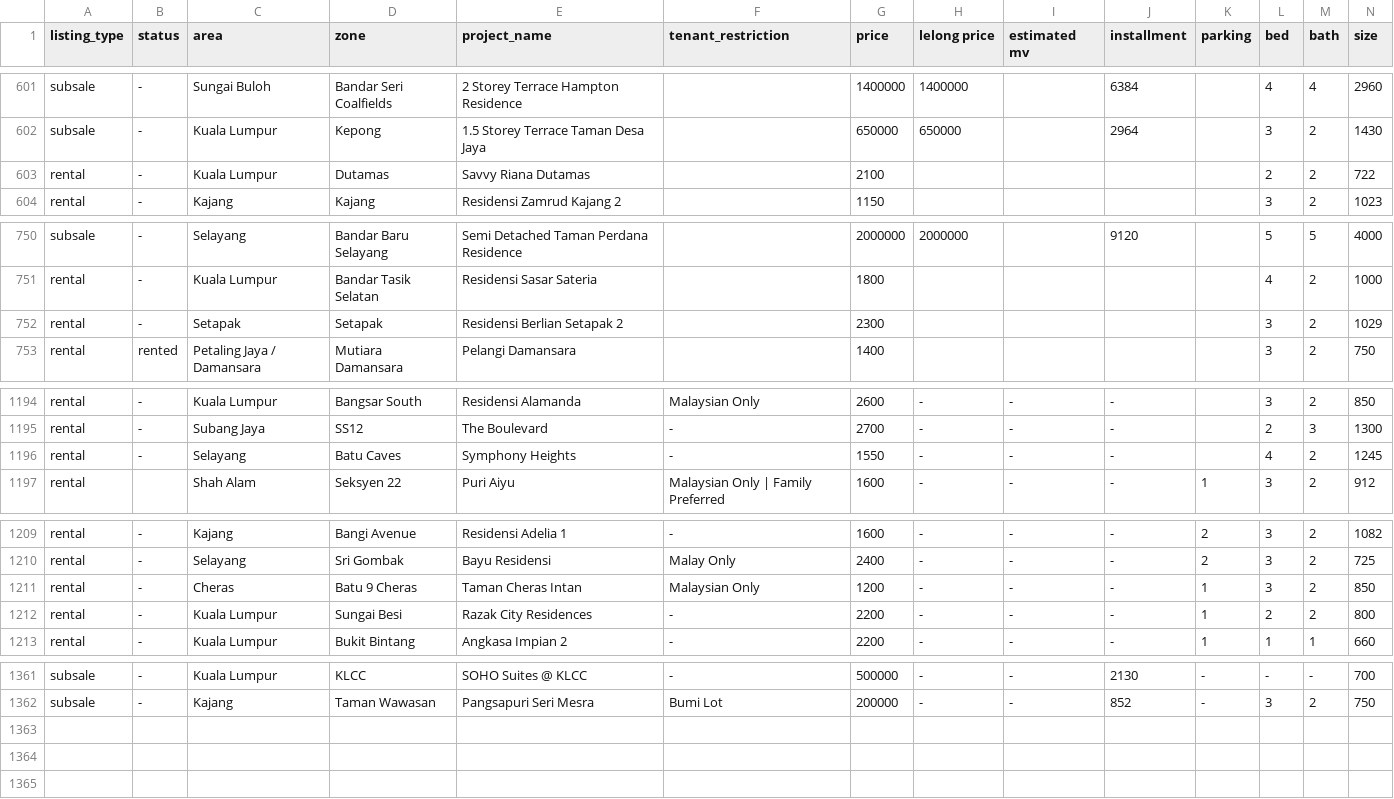
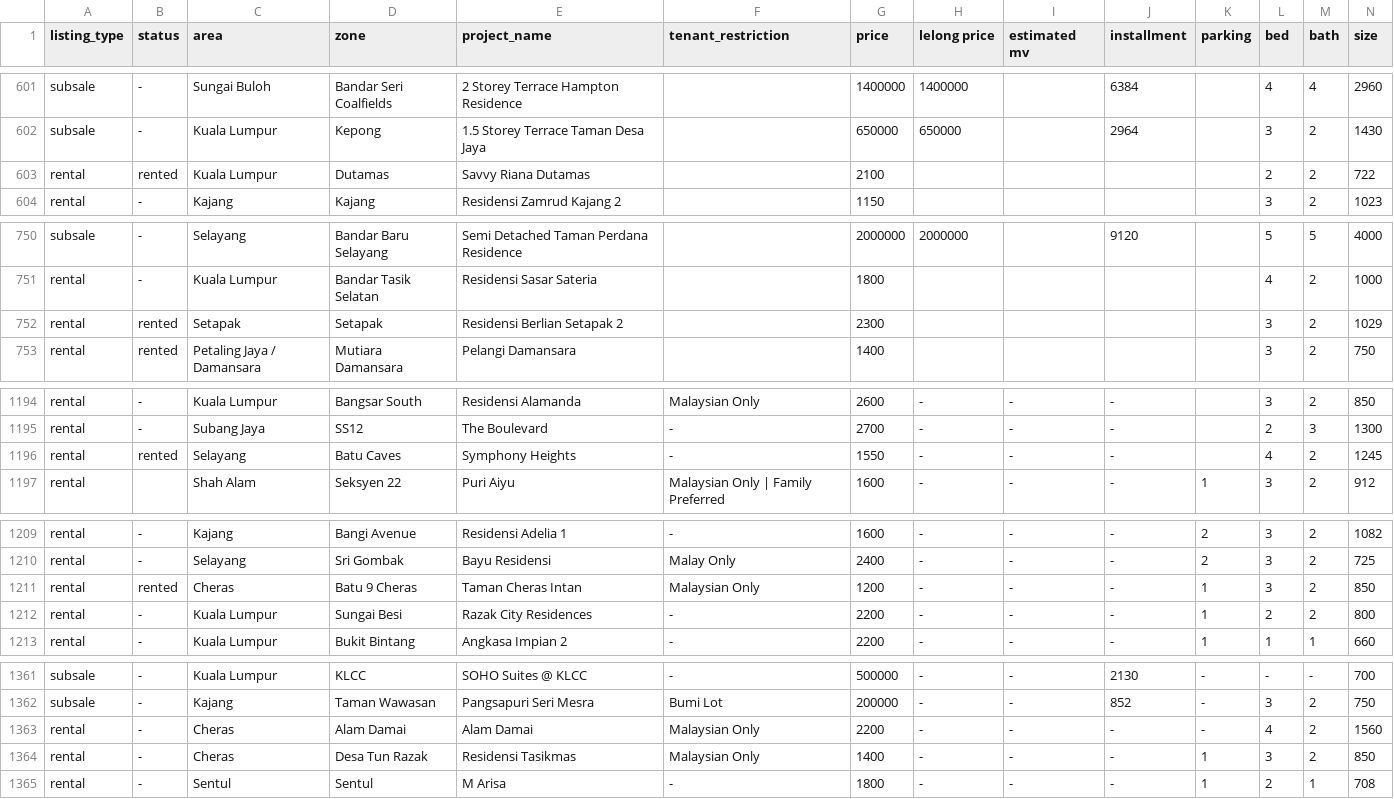
Before and after one commit to mahandanz/haniproperties, a CSV file: listings.csv, drawn as a sheet; only a part is shown, gaps mark what is left out; rows hold the shown columns only; the diff names each change by its address in the sheet, - before the commit and + after, or states it on an @@ line.

```diff
--- a/listings.csv
+++ b/listings.csv
-B603 (status): -
+B603 (status): rented
-B752 (status): -
+B752 (status): rented
-B1196 (status): -
+B1196 (status): rented
-B1211 (status): -
+B1211 (status): rented
+row 1363: rental | - | Cheras | Alam Damai | Alam Damai | Malaysian Only | 2200 | - | - | - | - | 4 | 2 | 1560
+row 1364: rental | - | Cheras | Desa Tun Razak | Residensi Tasikmas | Malaysian Only | 1400 | - | - | - | 1 | 3 | 2 | 850
+row 1365: rental | - | Sentul | Sentul | M Arisa | - | 1800 | - | - | - | 1 | 2 | 1 | 708
```
Also changed, not shown: 5 other files.
